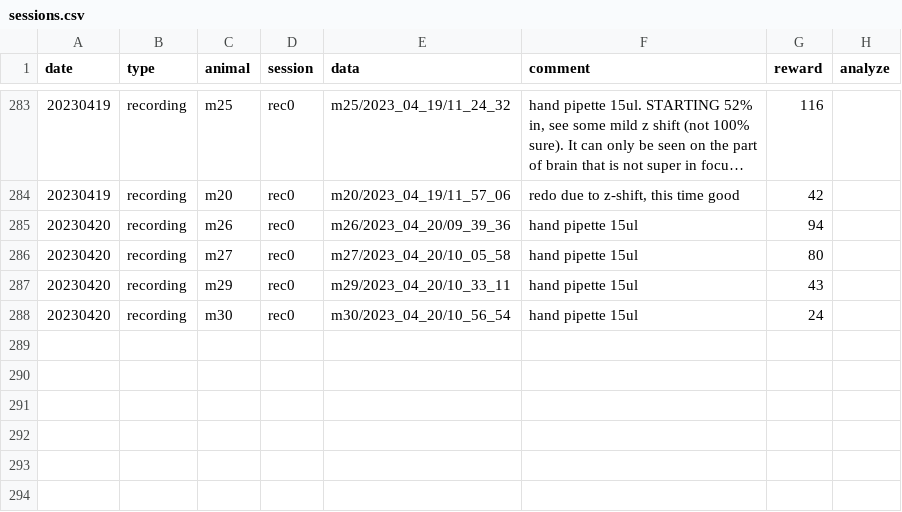
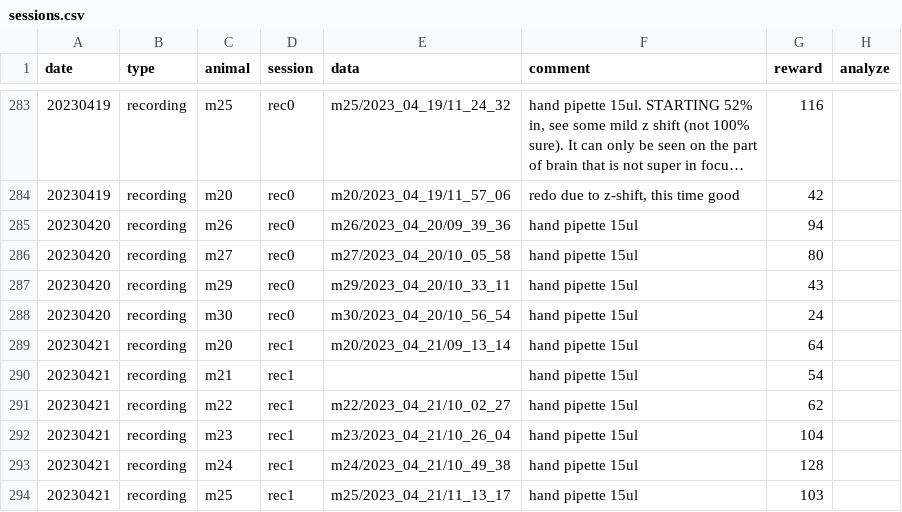
Before and after one commit to denisecailab/miniscope_2s-validation, a CSV file: experiment/cv_exp0/log/sessions.csv, drawn as a sheet; only a part is shown, gaps mark what is left out; long unchanged cells end in ….

```diff
--- a/experiment/cv_exp0/log/sessions.csv
+++ b/experiment/cv_exp0/log/sessions.csv
@@ -288 +288,7 @@ date,type,animal,session,data,comment,reward,analyze
 20230420,recording,m30,rec0,m30/2023_04_20/10_56_54,hand pipette 15ul,24,
+20230421,recording,m20,rec1,m20/2023_04_21/09_13_14,hand pipette 15ul,64,
+20230421,recording,m21,rec1,,hand pipette 15ul,54,
+20230421,recording,m22,rec1,m22/2023_04_21/10_02_27,hand pipette 15ul,62,
+20230421,recording,m23,rec1,m23/2023_04_21/10_26_04,hand pipette 15ul,104,
+20230421,recording,m24,rec1,m24/2023_04_21/10_49_38,hand pipette 15ul,128,
+20230421,recording,m25,rec1,m25/2023_04_21/11_13_17,hand pipette 15ul,103,
```
Also changed, not shown: experiment/cv_exp0/log/weight.csv, 7 other files.
